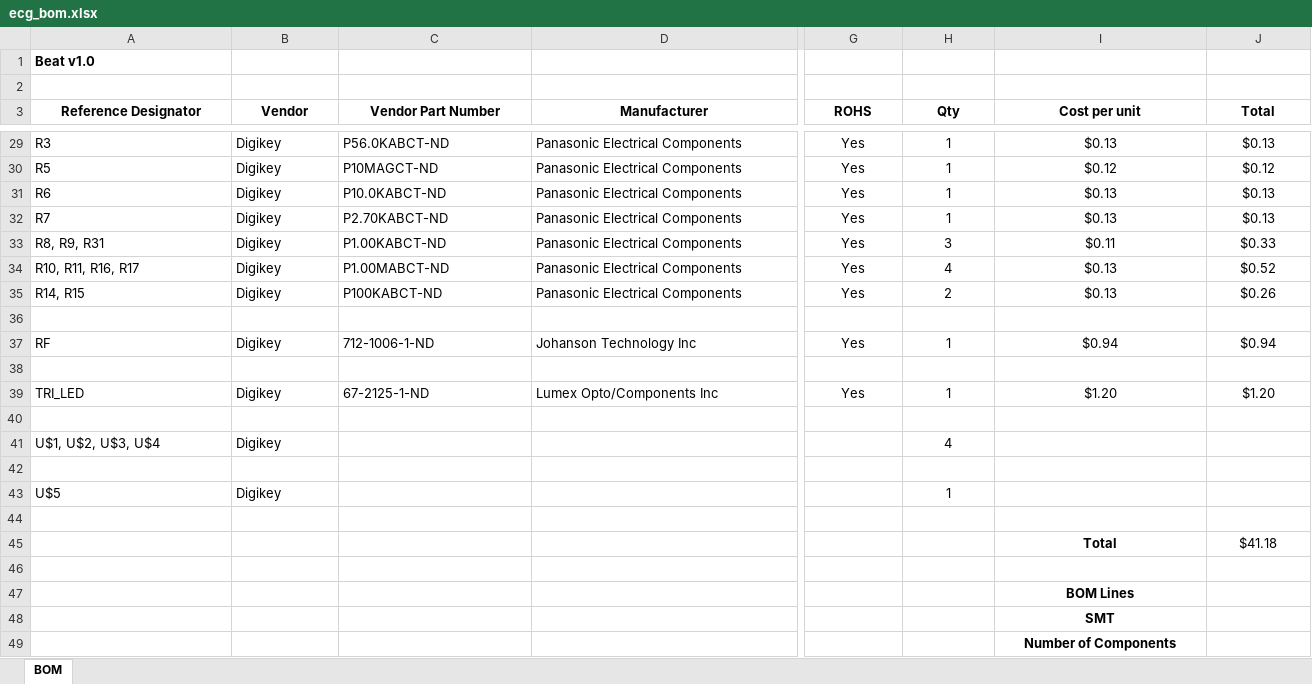
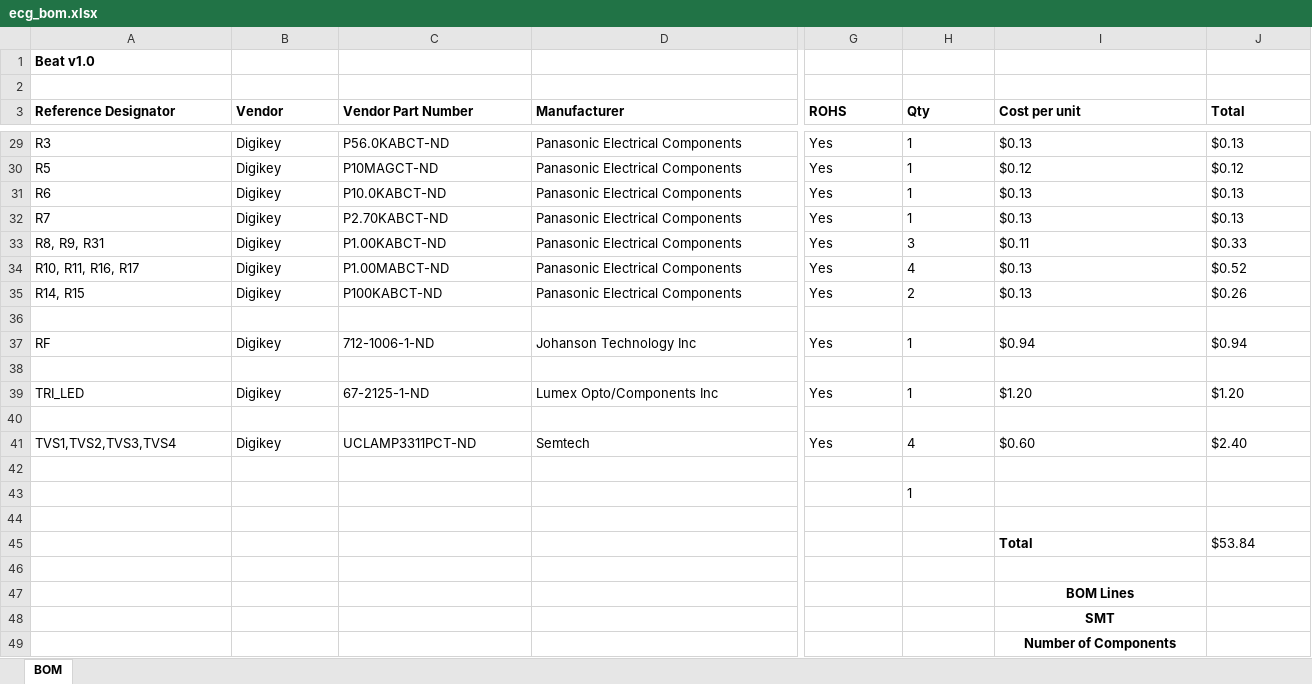
Before and after one commit to ehealthinnovation/ECG_Hardware, an Excel workbook: doc/ecg_bom.xlsx, sheet BOM, drawn as a sheet; only a part is shown, gaps mark what is left out; values as stored, in another font and other column widths than the file's, no borders; removed rows and columns are numbered as before the commit, all else as after; rows hold the shown columns only; the diff covers the shown part only; the diff names each change by its address in the sheet, - before the commit and + after, or states it on an @@ line.

```diff
--- a/doc/ecg_bom.xlsx (sheet BOM)
+++ b/doc/ecg_bom.xlsx (sheet BOM)
-A3:J3 alignment: center
+A3:J3 alignment: left
-G29:J35 alignment: center
+G29:J35 alignment: left
-G37:J37 alignment: center
+G37:J37 alignment: left
-G39:J39 alignment: center
+G39:J39 alignment: left
-row 41: U$1, U$2, U$3, U$4 | Digikey |  |  |  | 4
+row 41: TVS1,TVS2,TVS3,TVS4 | Digikey | UCLAMP3311PCT-ND | Semtech | Yes | 4 | $0.60 | $2.40
-row 43: U$5 | Digikey |  |  |  | 1
+row 43:  |  |  |  |  | 1
-I45:J45 alignment: center
+I45:J45 alignment: left
-J45 (Total): $41.18
+J45 (Total): $53.84
```
Also changed, not shown: 15 edited cells and cell formats elsewhere in this sheet.
